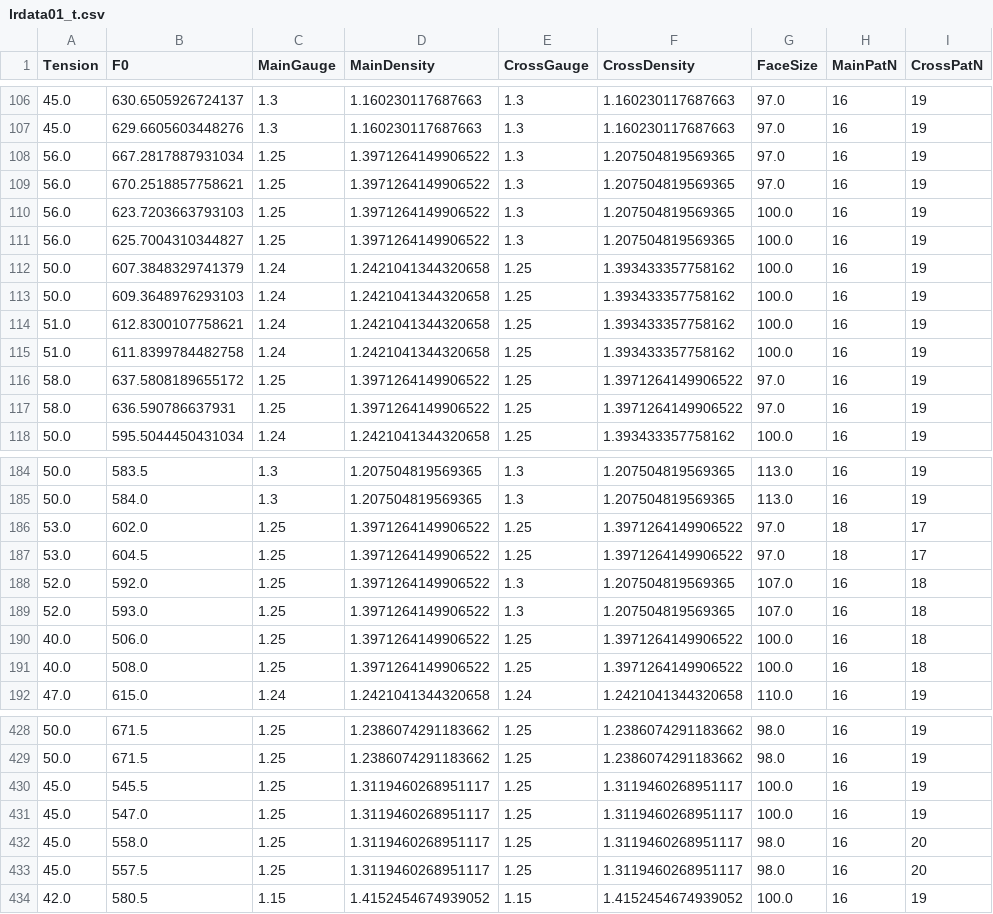
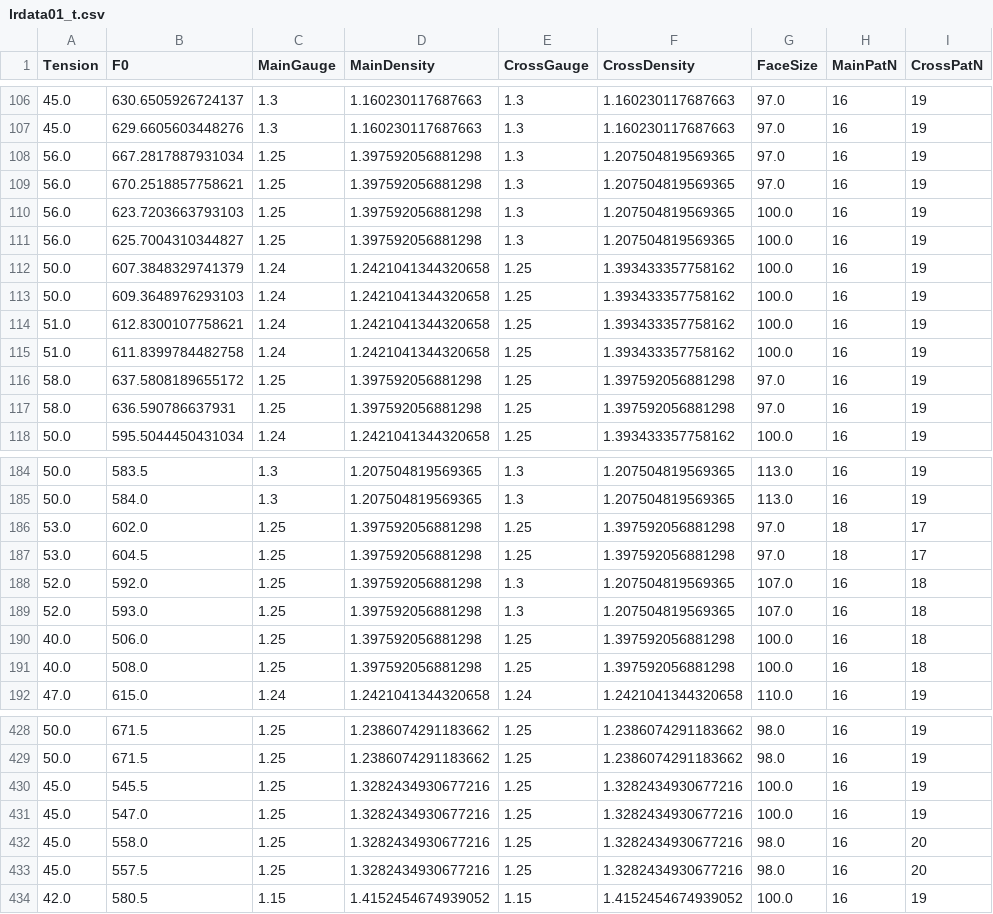
Before and after one commit to sugi-juku/get-tension, a CSV file: lrdata01_t.csv, drawn as a sheet; only a part is shown, gaps mark what is left out; the diff covers the shown part only; the diff names each change by its address in the sheet, - before the commit and + after, or states it on an @@ line.

```diff
--- a/lrdata01_t.csv
+++ b/lrdata01_t.csv
-D108:D111 (MainDensity): 1.3971264149906522
+D108:D111 (MainDensity): 1.397592056881298
-D116:D117 (MainDensity): 1.3971264149906522
+D116:D117 (MainDensity): 1.397592056881298
-F116:F117 (CrossDensity): 1.3971264149906522
+F116:F117 (CrossDensity): 1.397592056881298
-D186:D191 (MainDensity): 1.3971264149906522
+D186:D191 (MainDensity): 1.397592056881298
-F186:F187 (CrossDensity): 1.3971264149906522
+F186:F187 (CrossDensity): 1.397592056881298
-F190:F191 (CrossDensity): 1.3971264149906522
+F190:F191 (CrossDensity): 1.397592056881298
-D430:D433 (MainDensity): 1.3119460268951117
+D430:D433 (MainDensity): 1.3282434930677216
-F430:F433 (CrossDensity): 1.3119460268951117
+F430:F433 (CrossDensity): 1.3282434930677216
```
Also changed, not shown: 2 added rows and 86 edited cells elsewhere in this file, lrcoef01_t.csv, stdata_t.csv, 2 other files.
